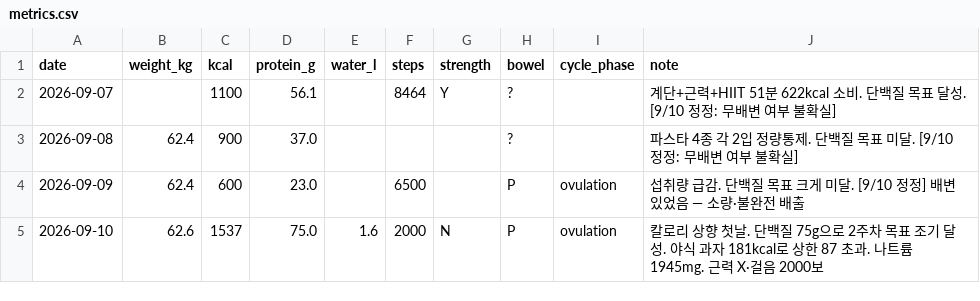
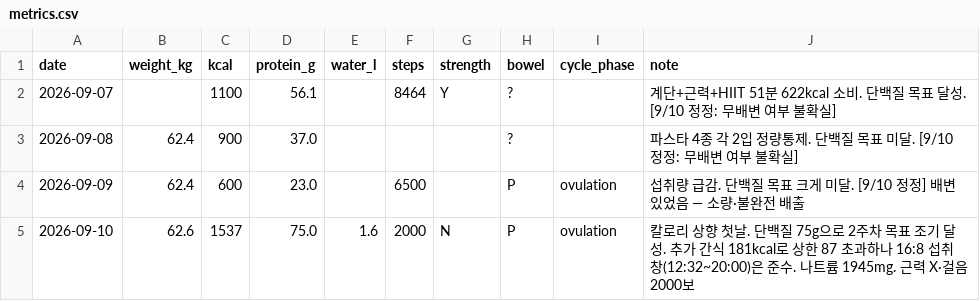
Before and after one commit to hyeahn-glitch/my-ai-judge, a CSV file: diet/data/metrics.csv, drawn as a sheet.

```diff
--- a/diet/data/metrics.csv
+++ b/diet/data/metrics.csv
@@ -4,2 +4,2 @@ date,weight_kg,kcal,protein_g,water_l,steps,strength,bowel,cycle_phase,note
 2026-09-09,62.4,600,23.0,,6500,,P,ovulation,섭취량 급감. 단백질 목표 크게 미달. [9/10 정정] 배변 있었음 — 소량·불완전 배출
-2026-09-10,62.6,1537,75.0,1.6,2000,N,P,ovulation,칼로리 상향 첫날. 단백질 75g으로 2주차 목표 조기 달성. 야식 과자 181kcal로 상한 87 초과. 나트륨 1945mg. 근력 X·걸음 2000보
+2026-09-10,62.6,1537,75.0,1.6,2000,N,P,ovulation,칼로리 상향 첫날. 단백질 75g으로 2주차 목표 조기 달성. 추가 간식 181kcal로 상한 87 초과하나 16:8 섭취창(12:32~20:00)은 준수. 나트륨 1945mg. 근력 X·걸음 2000보
```
Also changed, not shown: 2 other files.
